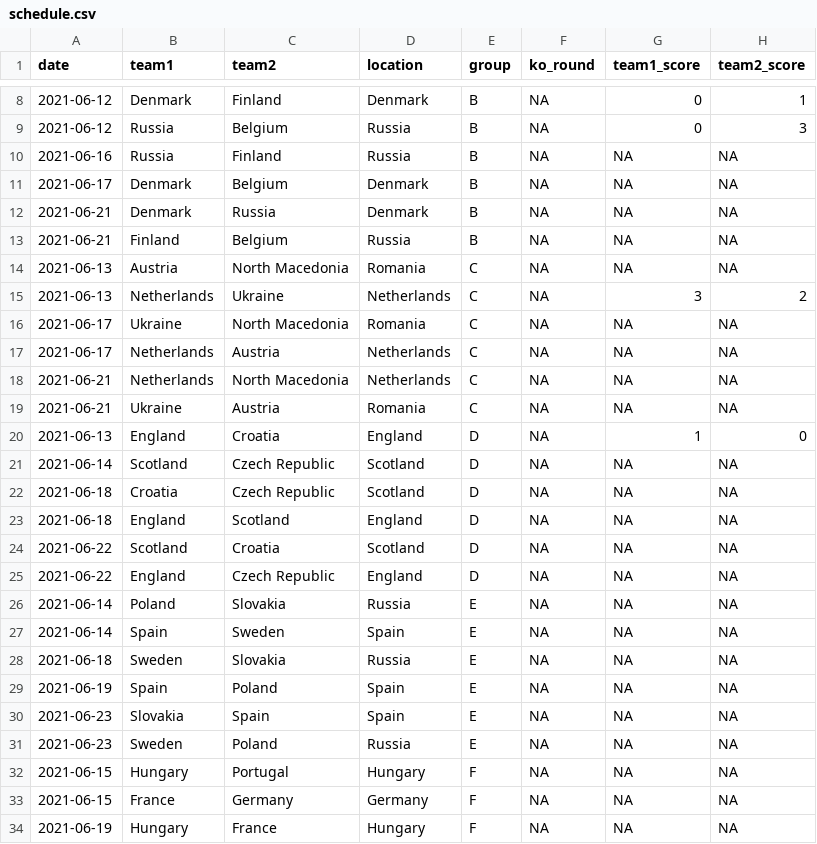
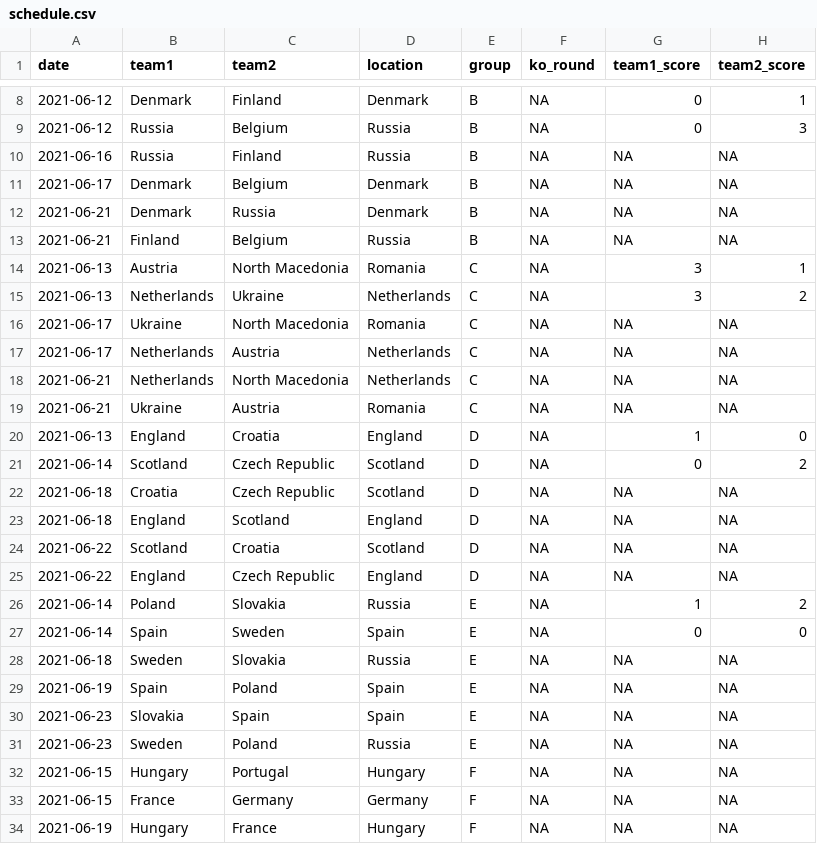
Before and after one commit to lbenz730/euro_cup_2021, a CSV file: data/schedule.csv, drawn as a sheet; only a part is shown, gaps mark what is left out.

```diff
--- a/data/schedule.csv
+++ b/data/schedule.csv
@@ -13,3 +13,3 @@ date,team1,team2,location,group,ko_round,team1_score,team2_score
 2021-06-21,Finland,Belgium,Russia,B,NA,NA,NA
-2021-06-13,Austria,North Macedonia,Romania,C,NA,NA,NA
+2021-06-13,Austria,North Macedonia,Romania,C,NA,3,1
 2021-06-13,Netherlands,Ukraine,Netherlands,C,NA,3,2
@@ -20,3 +20,3 @@ date,team1,team2,location,group,ko_round,team1_score,team2_score
 2021-06-13,England,Croatia,England,D,NA,1,0
-2021-06-14,Scotland,Czech Republic,Scotland,D,NA,NA,NA
+2021-06-14,Scotland,Czech Republic,Scotland,D,NA,0,2
 2021-06-18,Croatia,Czech Republic,Scotland,D,NA,NA,NA
@@ -25,4 +25,4 @@ date,team1,team2,location,group,ko_round,team1_score,team2_score
 2021-06-22,England,Czech Republic,England,D,NA,NA,NA
-2021-06-14,Poland,Slovakia,Russia,E,NA,NA,NA
-2021-06-14,Spain,Sweden,Spain,E,NA,NA,NA
+2021-06-14,Poland,Slovakia,Russia,E,NA,1,2
+2021-06-14,Spain,Sweden,Spain,E,NA,0,0
 2021-06-18,Sweden,Slovakia,Russia,E,NA,NA,NA
```
Also changed, not shown: predictions/history.csv, predictions/sim_results.csv, 9 other files.
